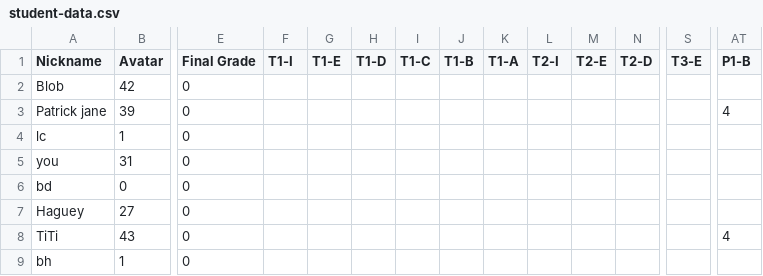
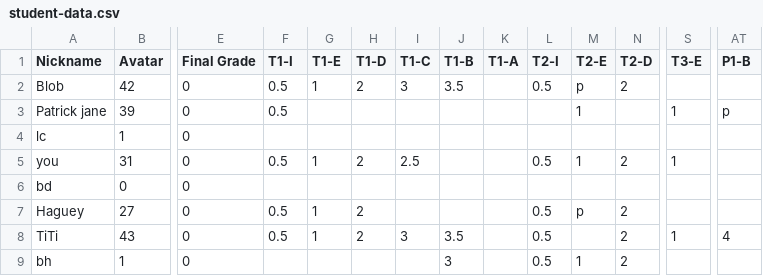
Before and after one commit to multixrulz/mr, a CSV file: 7-tech/t4/status/student-data.csv, drawn as a sheet; only a part is shown, gaps mark what is left out; the diff covers the shown part only; the diff names each change by its address in the sheet, - before the commit and + after, or states it on an @@ line.

```diff
--- a/7-tech/t4/status/student-data.csv
+++ b/7-tech/t4/status/student-data.csv
-F2:F3 (T1-I): (empty)
+F2:F3 (T1-I): 0.5
-G2 (T1-E): (empty)
+G2 (T1-E): 1
-H2 (T1-D): (empty)
+H2 (T1-D): 2
-I2 (T1-C): (empty)
+I2 (T1-C): 3
-J2 (T1-B): (empty)
+J2 (T1-B): 3.5
-L2 (T2-I): (empty)
+L2 (T2-I): 0.5
-M2 (T2-E): (empty)
+M2 (T2-E): p
-N2 (T2-D): (empty)
+N2 (T2-D): 2
-M3 (T2-E): (empty)
+M3 (T2-E): 1
-S3 (T3-E): (empty)
+S3 (T3-E): 1
-AT3 (P1-B): 4
+AT3 (P1-B): p
-F5 (T1-I): (empty)
+F5 (T1-I): 0.5
-G5 (T1-E): (empty)
+G5 (T1-E): 1
-H5 (T1-D): (empty)
+H5 (T1-D): 2
-I5 (T1-C): (empty)
+I5 (T1-C): 2.5
-L5 (T2-I): (empty)
+L5 (T2-I): 0.5
-M5 (T2-E): (empty)
+M5 (T2-E): 1
-N5 (T2-D): (empty)
+N5 (T2-D): 2
-S5 (T3-E): (empty)
+S5 (T3-E): 1
-F7:F8 (T1-I): (empty)
+F7:F8 (T1-I): 0.5
-G7:G8 (T1-E): (empty)
+G7:G8 (T1-E): 1
-H7:H8 (T1-D): (empty)
+H7:H8 (T1-D): 2
-L7:L9 (T2-I): (empty)
+L7:L9 (T2-I): 0.5
-M7 (T2-E): (empty)
+M7 (T2-E): p
-N7:N9 (T2-D): (empty)
+N7:N9 (T2-D): 2
-I8 (T1-C): (empty)
+I8 (T1-C): 3
-J8 (T1-B): (empty)
+J8 (T1-B): 3.5
-S8 (T3-E): (empty)
+S8 (T3-E): 1
-J9 (T1-B): (empty)
+J9 (T1-B): 3
-M9 (T2-E): (empty)
+M9 (T2-E): 1
```
Also changed, not shown: 45 edited cells elsewhere in this file, 910b-sci/materials/status/student-data.csv, 910g-sci/materials/status/student-data.csv, 8 other files.
